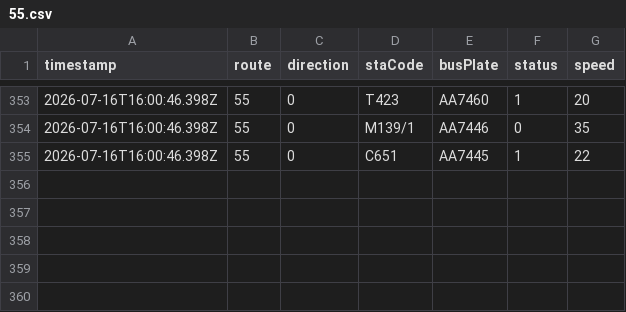
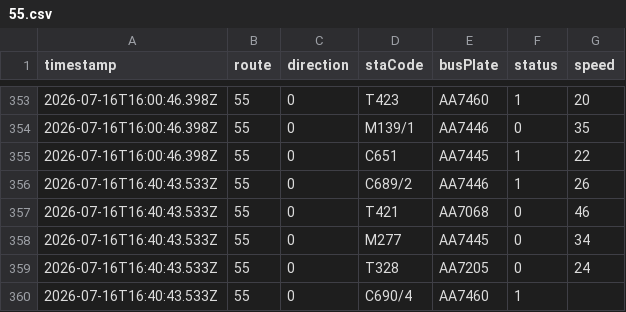
Before and after one commit to ChiHin-Lio/macau-gtfs-data, a CSV file: raw_logs/55.csv, drawn as a sheet; only a part is shown, gaps mark what is left out; the diff names each change by its address in the sheet, - before the commit and + after, or states it on an @@ line.

Commit message:
scraper: update 55.csv via Cloudflare Worker

```diff
--- a/raw_logs/55.csv
+++ b/raw_logs/55.csv
+row 356: 2026-07-16T16:40:43.533Z | 55 | 0 | C689/2 | AA7446 | 1 | 26
+row 357: 2026-07-16T16:40:43.533Z | 55 | 0 | T421 | AA7068 | 0 | 46
+row 358: 2026-07-16T16:40:43.533Z | 55 | 0 | M277 | AA7445 | 0 | 34
+row 359: 2026-07-16T16:40:43.533Z | 55 | 0 | T328 | AA7205 | 0 | 24
+row 360: 2026-07-16T16:40:43.533Z | 55 | 0 | C690/4 | AA7460 | 1
```
